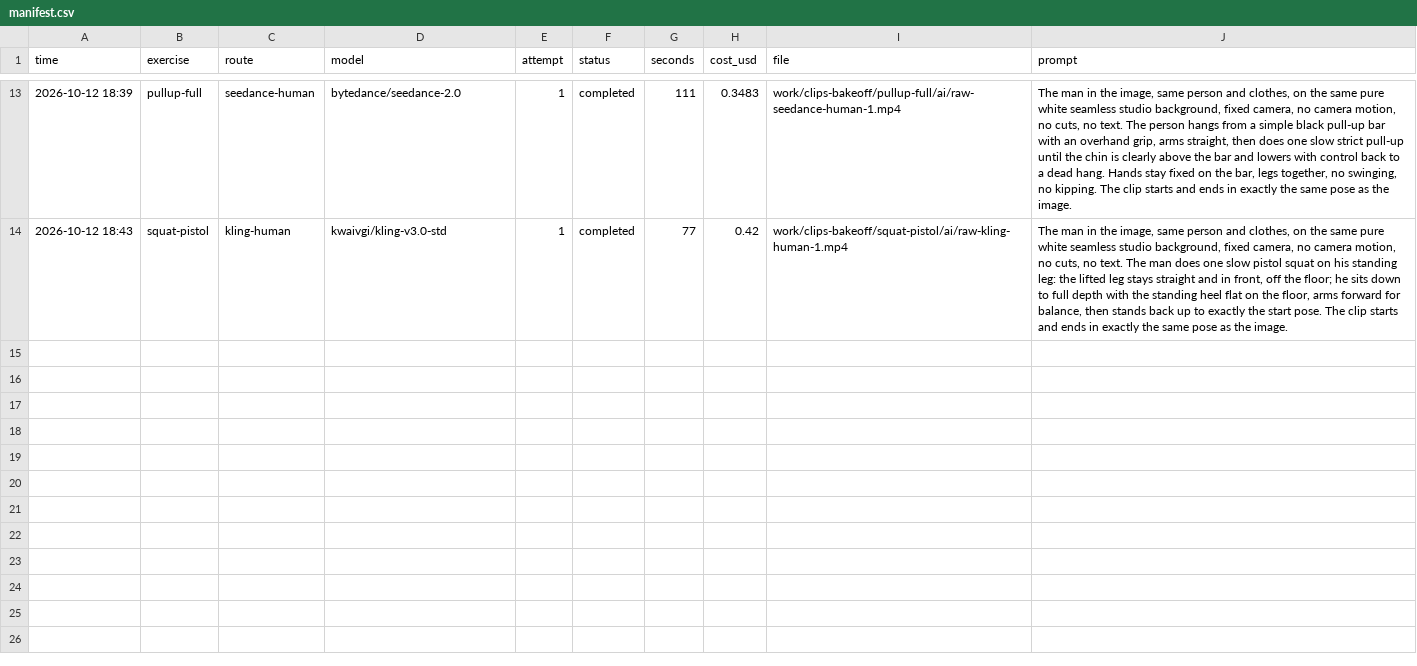
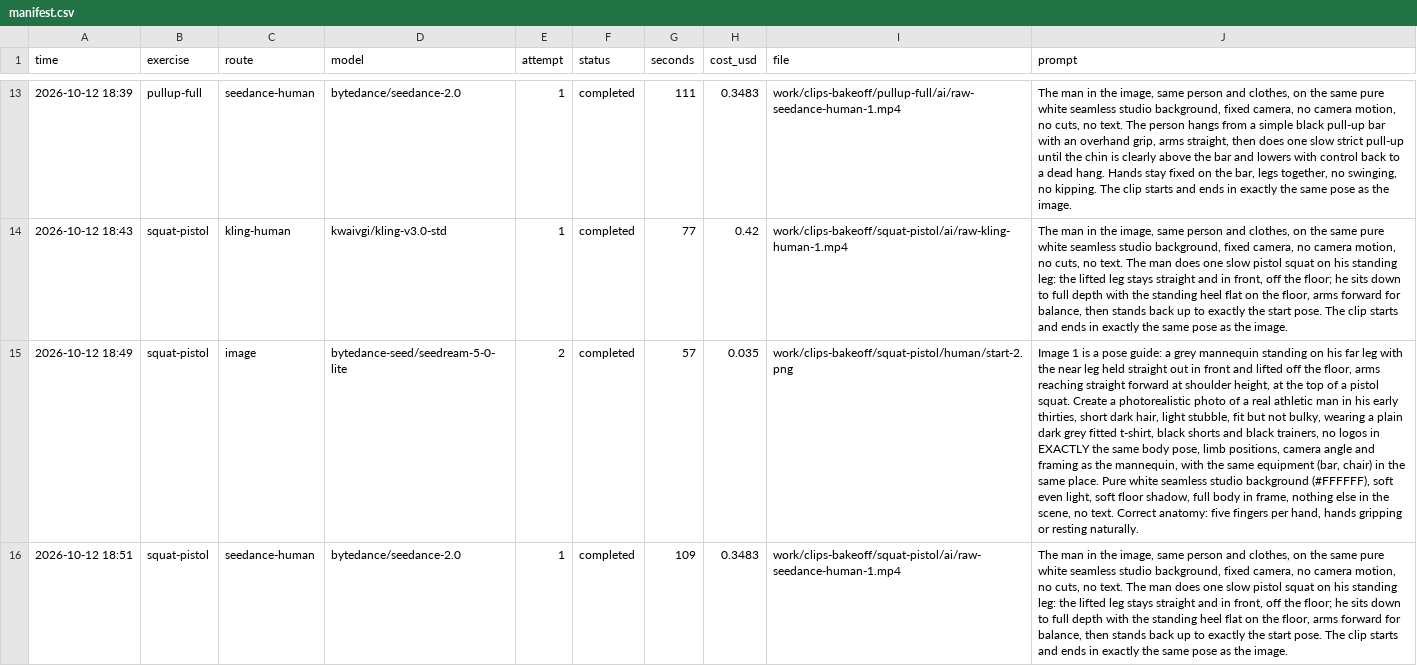
Before and after one commit to Nilscost/Calisthenics-app, a CSV file: docs/evidence/clips-bakeoff/manifest.csv, drawn as a sheet; only a part is shown, gaps mark what is left out; the diff names each change by its address in the sheet, - before the commit and + after, or states it on an @@ line.

Commit message:
Clip bake-off: Blender pull-up with hands vs photo-start Seedance; Seedream start image passes Seedance's real-person check (pistol)

```diff
--- a/docs/evidence/clips-bakeoff/manifest.csv
+++ b/docs/evidence/clips-bakeoff/manifest.csv
+row 15: 2026-10-12 18:49 | squat-pistol | image | bytedance-seed/seedream-5-0-lite | 2 | completed | 57 | 0.035 | work/clips-bakeoff/squat-pistol/human/start-2.png | Image 1 is a pose guide: a grey mannequin standing on his far leg with the near leg held straight out in front and lifted off the floor, arms reaching straight forward at shoulder height, at the top of a pistol squat. Create a photorealistic photo of a real athletic man in his early thirties, short dark hair, light stubble, fit but not bulky, wearing a plain dark grey fitted t-shirt, black shorts and black trainers, no logos in EXACTLY the same body pose, limb positions, camera angle and framing as the mannequin, with the same equipment (bar, chair) in the same place. Pure white seamless studio background (#FFFFFF), soft even light, soft floor shadow, full body in frame, nothing else in the scene, no text. Correct anatomy: five fingers per hand, hands gripping or resting naturally.
+row 16: 2026-10-12 18:51 | squat-pistol | seedance-human | bytedance/seedance-2.0 | 1 | completed | 109 | 0.3483 | work/clips-bakeoff/squat-pistol/ai/raw-seedance-human-1.mp4 | The man in the image, same person and clothes, on the same pure white seamless studio background, fixed camera, no camera motion, no cuts, no text. The man does one slow pistol squat on his standing leg: the lifted leg stays straight and in front, off the floor; he sits down to full depth with the standing heel flat on the floor, arms forward for balance, then stands back up to exactly the start pose. The clip starts and ends in exactly the same pose as the image.
```
Also changed, not shown: 6 other files.
